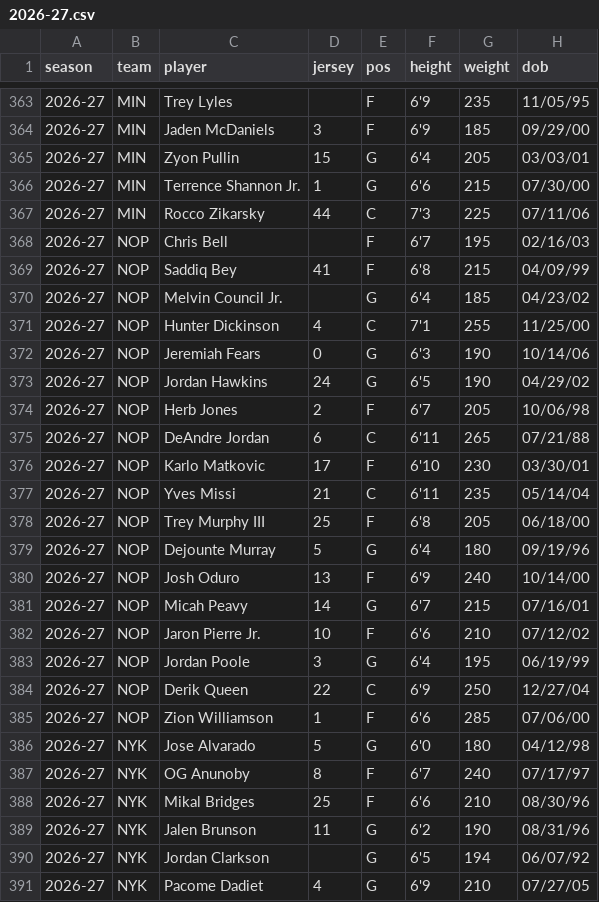
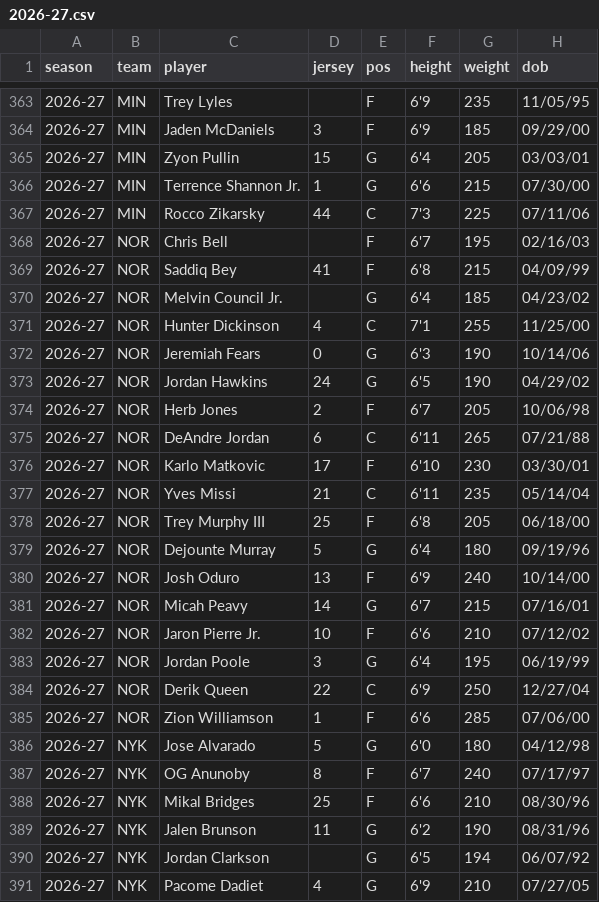
Before and after one commit to fantasyhoopsedge/hoopsedge-site, a CSV file: data/nba-rosters/2026-27.csv, drawn as a sheet; only a part is shown, gaps mark what is left out; the diff covers the shown part only; the diff names each change by its address in the sheet, - before the commit and + after, or states it on an @@ line.

```diff
--- a/data/nba-rosters/2026-27.csv
+++ b/data/nba-rosters/2026-27.csv
-B368:B385 (team): NOP
+B368:B385 (team): NOR
```
Also changed, not shown: 21 edited cells elsewhere in this file, data/nba-salaries/current.csv, 20 other files.
